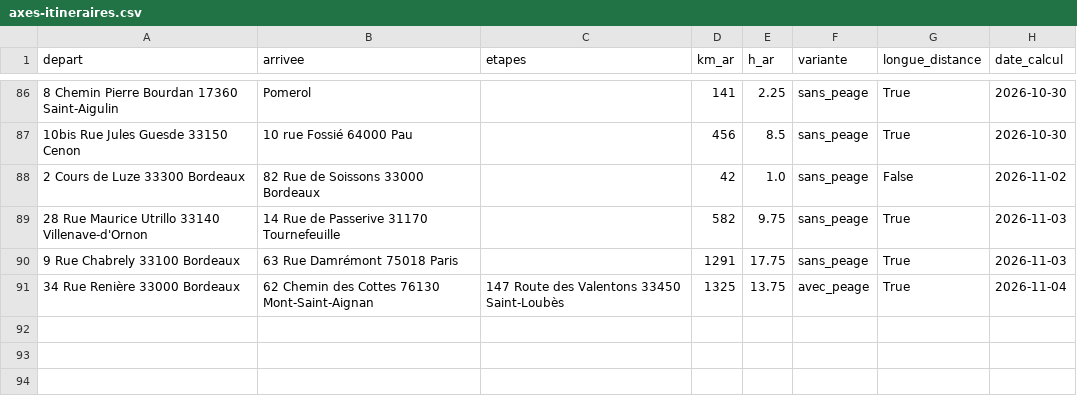
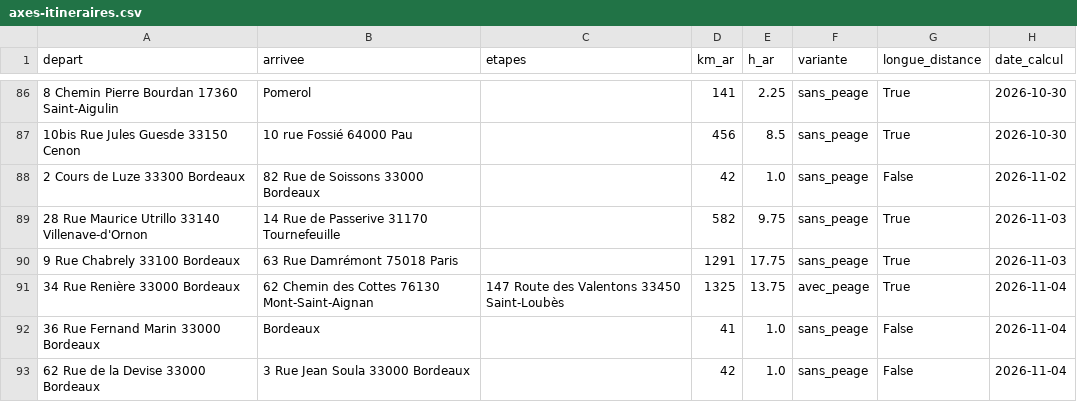
Before and after one commit to Kareem0330/pipeline-sam, a CSV file: outils/pipeline/axes-itineraires.csv, drawn as a sheet; only a part is shown, gaps mark what is left out; the diff names each change by its address in the sheet, - before the commit and + after, or states it on an @@ line.

```diff
--- a/outils/pipeline/axes-itineraires.csv
+++ b/outils/pipeline/axes-itineraires.csv
+row 92: 36 Rue Fernand Marin 33000 Bordeaux | Bordeaux |  | 41 | 1.0 | sans_peage | False | 2026-11-04
+row 93: 62 Rue de la Devise 33000 Bordeaux | 3 Rue Jean Soula 33000 Bordeaux |  | 42 | 1.0 | sans_peage | False | 2026-11-04
```
Also changed, not shown: 22 other files.
